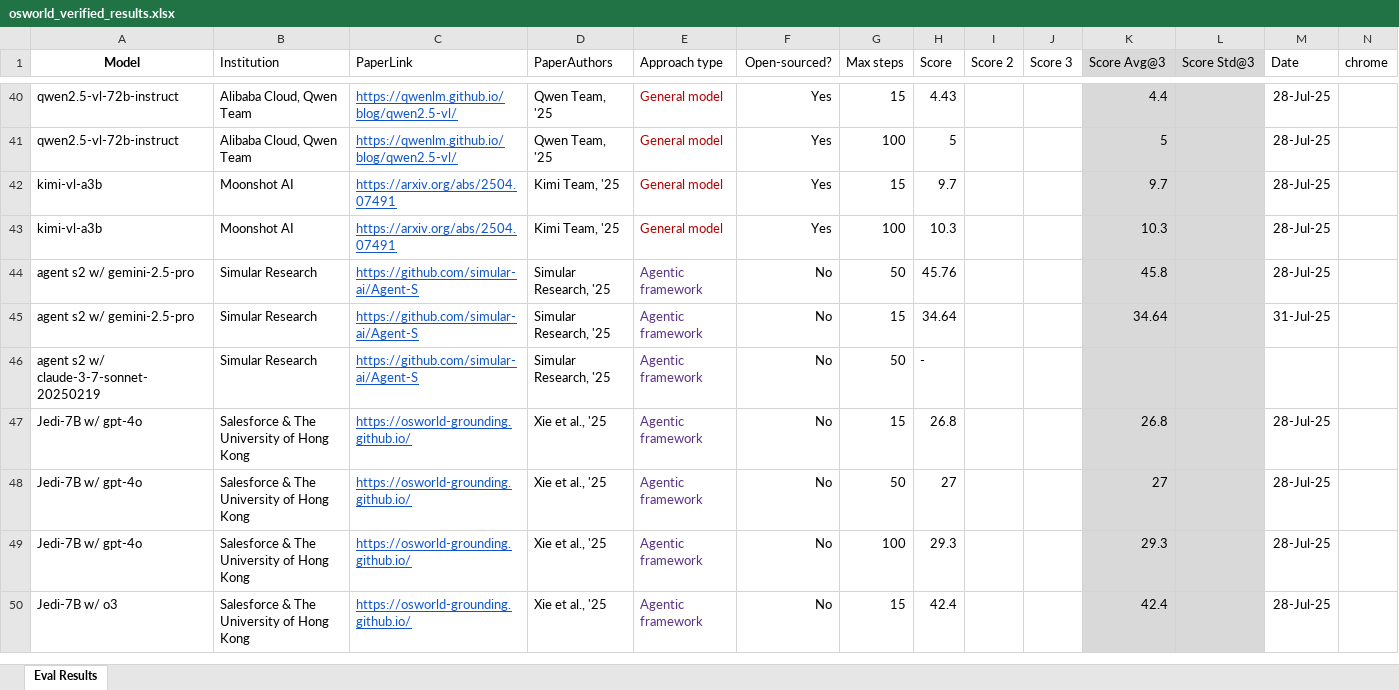
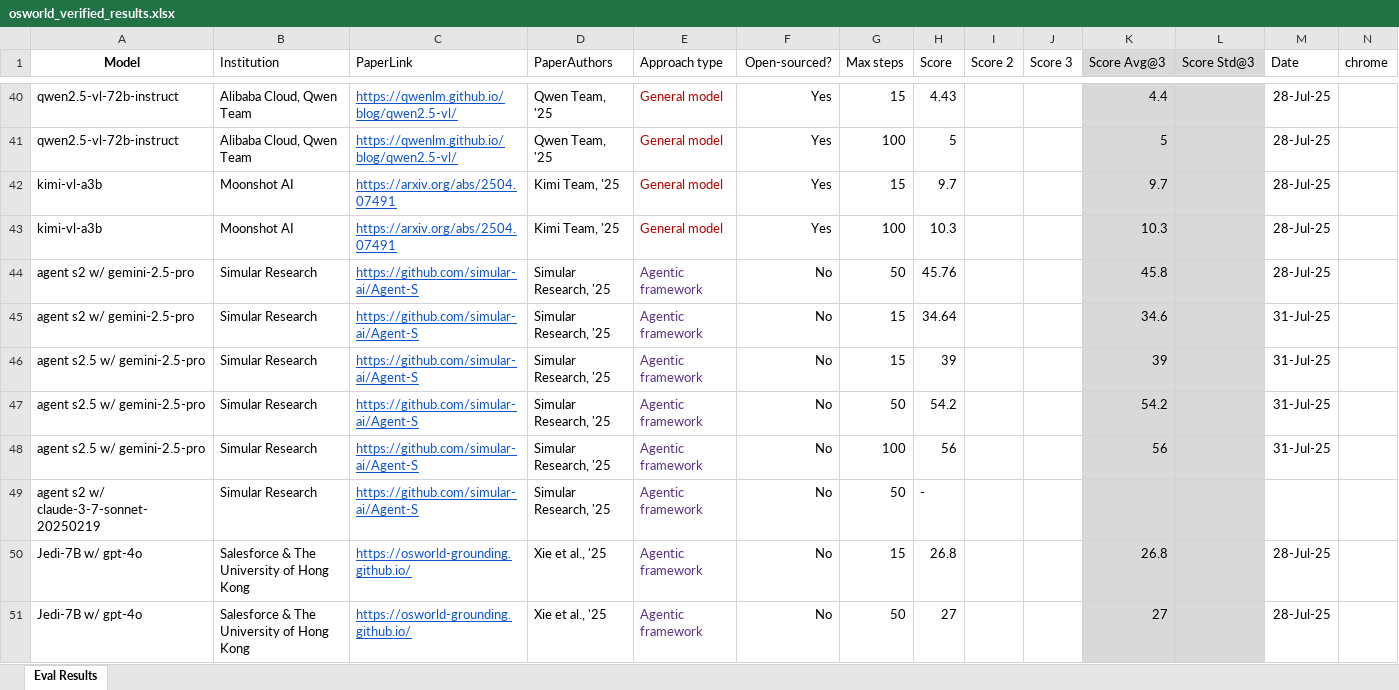
Before and after one commit to OS-World/OS-World.github.io, an Excel workbook: static/data/osworld_verified_results.xlsx, sheet Eval Results, drawn as a sheet; only a part is shown, gaps mark what is left out; the shorter side is filled out with more unchanged rows; values as stored, in another font and other column widths than the file's, no borders; conditional formats not drawn; rows hold the shown columns only; the diff names each change by its address in the sheet, - before the commit and + after, or states it on an @@ line.

Commit message:
Update osworld_verified_results.xlsx with the latest verified data to ensure accuracy in analysis and reporting.

```diff
--- a/static/data/osworld_verified_results.xlsx (sheet Eval Results)
+++ b/static/data/osworld_verified_results.xlsx (sheet Eval Results)
-K45 (Score Avg@3): 34.64
+K45 (Score Avg@3): 34.6
+row 46: agent s2.5 w/ gemini-2.5-pro | Simular Research | https://github.com/simular-ai/Agent-S | Simular Research, '25 | Agentic framework | No | 15 | 39 |  |  | 39 |  | 31-Jul-25
+row 47: agent s2.5 w/ gemini-2.5-pro | Simular Research | https://github.com/simular-ai/Agent-S | Simular Research, '25 | Agentic framework | No | 50 | 54.2 |  |  | 54.2 |  | 31-Jul-25
+row 48: agent s2.5 w/ gemini-2.5-pro | Simular Research | https://github.com/simular-ai/Agent-S | Simular Research, '25 | Agentic framework | No | 100 | 56 |  |  | 56 |  | 31-Jul-25
```
